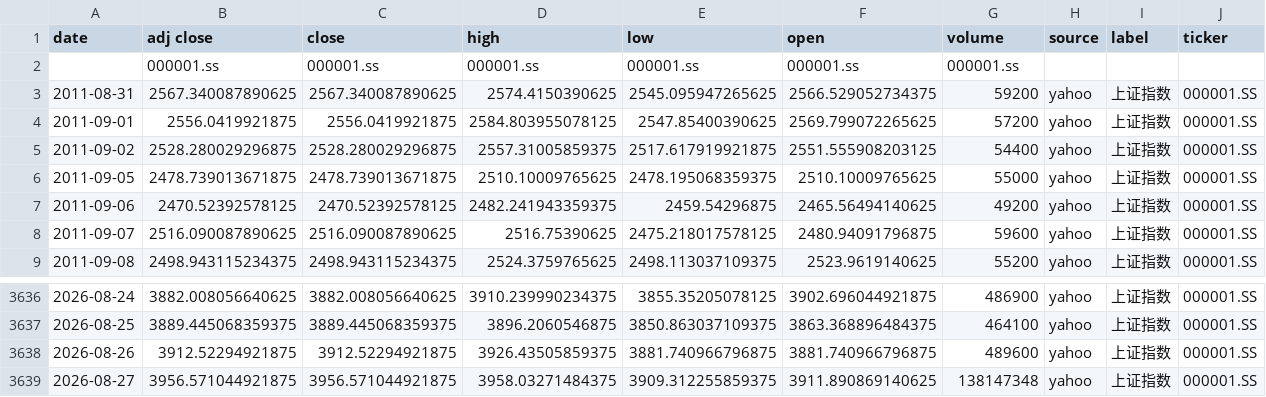
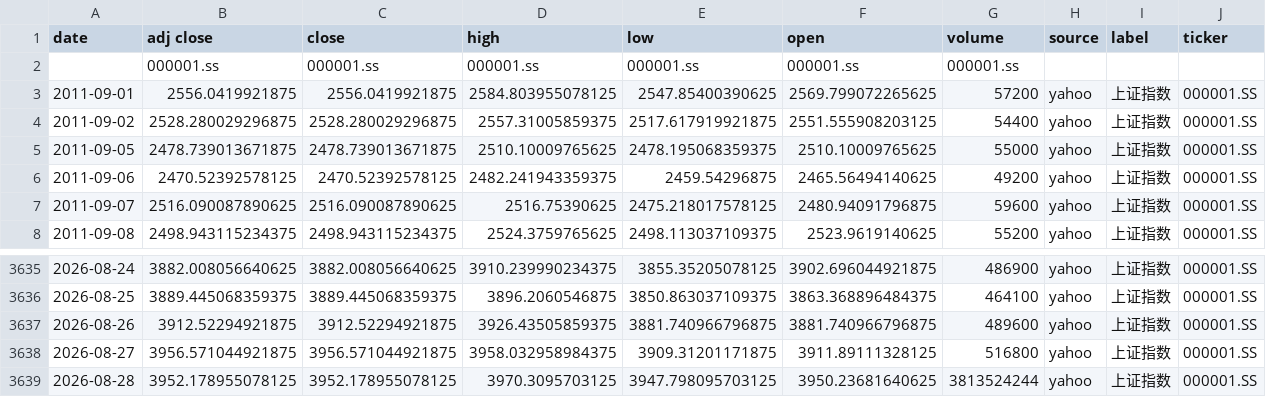
Before and after one commit to zid036116-ship-it/-10.16, a CSV file: docs/indices/上证指数.csv, drawn as a sheet; only a part is shown, gaps mark what is left out.

```diff
--- a/docs/indices/上证指数.csv
+++ b/docs/indices/上证指数.csv
@@ -2,3 +2,2 @@
 ,000001.ss,000001.ss,000001.ss,000001.ss,000001.ss,000001.ss,,,
-2011-08-31,2567.340087890625,2567.340087890625,2574.4150390625,2545.095947265625,2566.529052734375,59200,yahoo,上证指数,000001.SS
 2011-09-01,2556.0419921875,2556.0419921875,2584.803955078125,2547.85400390625,2569.799072265625,57200,yahoo,上证指数,000001.SS
@@ -3638,2 +3637,3 @@
 2026-08-26,3912.52294921875,3912.52294921875,3926.43505859375,3881.740966796875,3881.740966796875,489600,yahoo,上证指数,000001.SS
-2026-08-27,3956.571044921875,3956.571044921875,3958.03271484375,3909.312255859375,3911.890869140625,138147348,yahoo,上证指数,000001.SS
+2026-08-27,3956.571044921875,3956.571044921875,3958.032958984375,3909.31201171875,3911.89111328125,516800,yahoo,上证指数,000001.SS
+2026-08-28,3952.178955078125,3952.178955078125,3970.3095703125,3947.798095703125,3950.23681640625,3813524244,yahoo,上证指数,000001.SS
```
Also changed, not shown: docs/indices/创业板指.csv, docs/indices/深证成指.csv, 2 other files.
